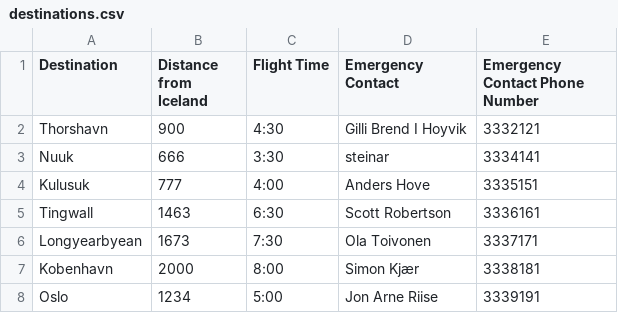
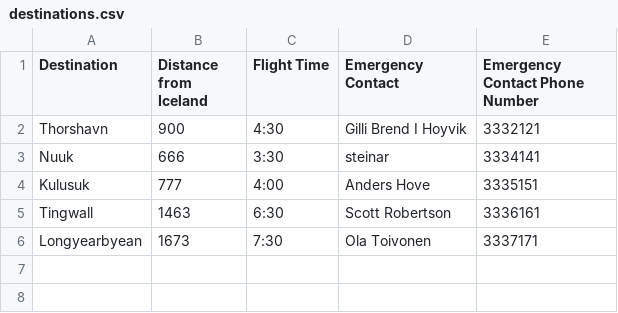
Before and after one commit to Jonsi30/verklegt_namskeid1_2023_h41, a CSV file: Files/destinations.csv, drawn as a sheet.

Commit message:
eyddi út prufu destinations og aircrafts

```diff
--- a/Files/destinations.csv
+++ b/Files/destinations.csv
@@ -6,3 +6 @@ Tingwall,1463,6:30,Scott Robertson,3336161
 Longyearbyean,1673,7:30,Ola Toivonen,3337171
-Kobenhavn,2000,8:00,Simon Kjær,3338181
-Oslo,1234,5:00,Jon Arne Riise,3339191
```
Also changed, not shown: 1 other file.
